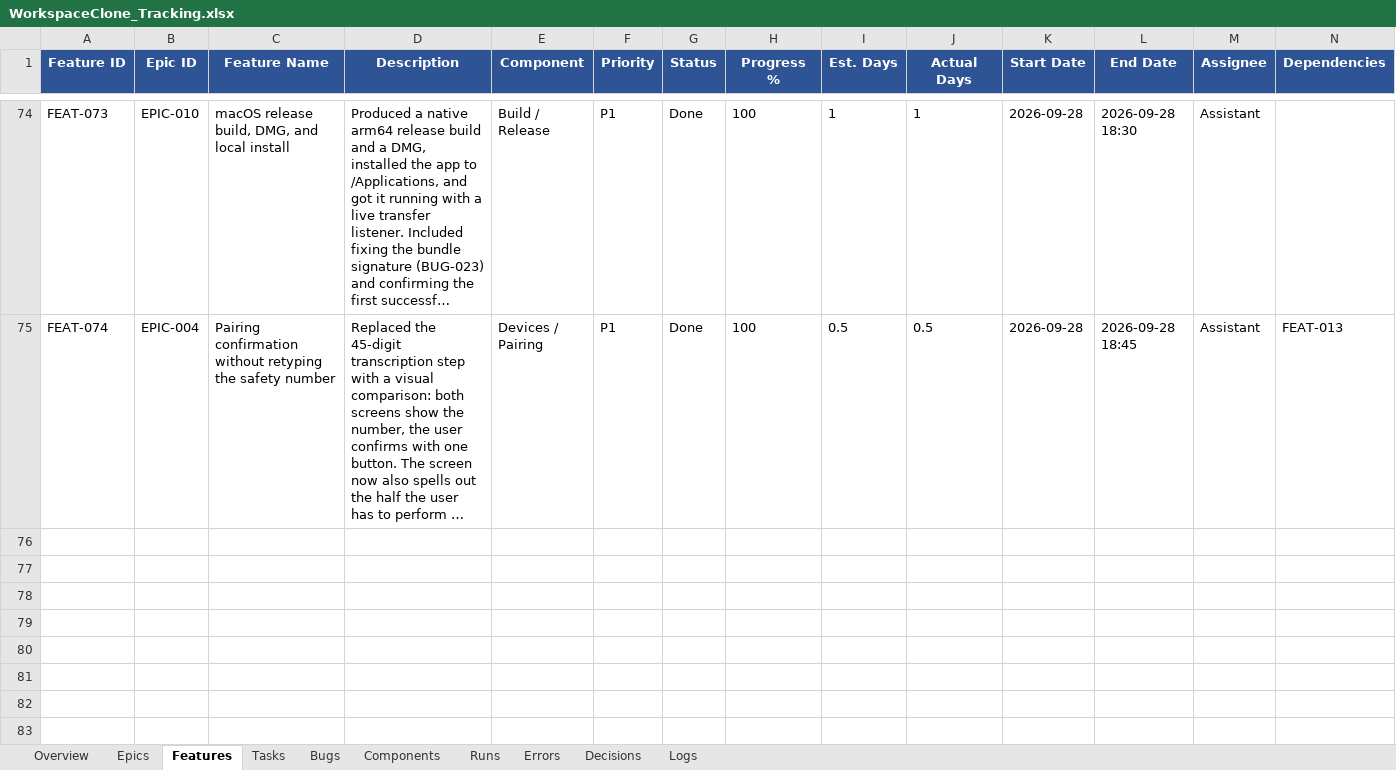
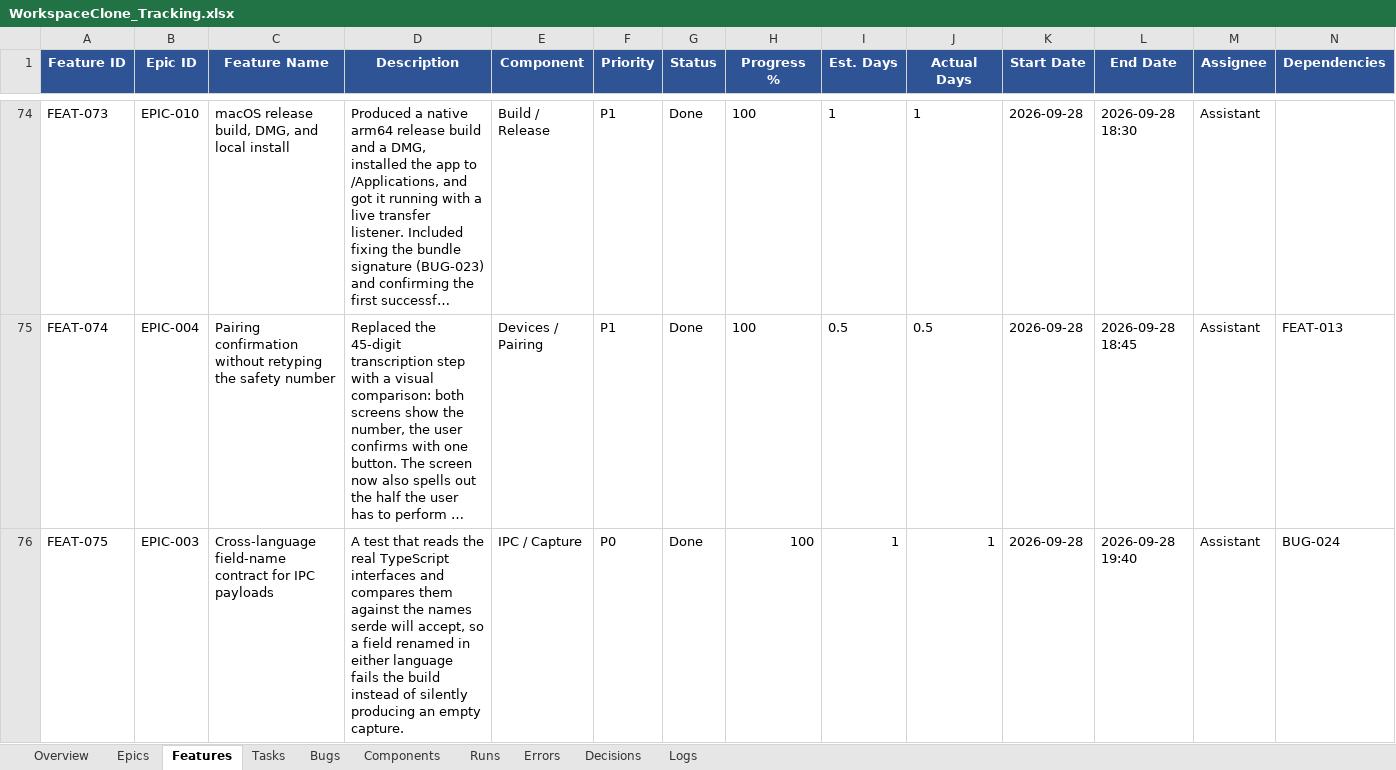
Before and after one commit to abhishekdana1999/StackHandoff, an Excel workbook: WorkspaceClone_Tracking.xlsx, sheet Features, drawn as a sheet; only a part is shown, gaps mark what is left out; long unchanged cells end in …; values as stored, in another font and other column widths than the file's, no borders; rows hold the shown columns only; the diff names each change by its address in the sheet, - before the commit and + after, or states it on an @@ line.

Commit message:
Fix live-transfer and restore-destination bugs found on the two-machine test
- BUG-024: capture selection field names now match the TS wire format
  (rename_all camelCase + deny_unknown_fields); Policy kept snake_case via
  per-field aliases. New ipc_selection_contract.ts pins the agreement.
- BUG-025: discovered device names strip the mDNS service suffix.
- BUG-026: send resolved destinations from a map nothing ever populated;
  it now reads discovery's map first. resolve_destination extracted + tested.
- BUG-027: a bucket with one project uses the typed folder exactly;
  several projects nest beneath it. No more source-folder-name leakage.
- Trust scope vocabularies unified in @lib/trustScopes (requested vs stored).
  DevicesScreen/TransferScreen use canReceive()/scopeLabel().
- 15 new frontend tests (99 total); 377 Rust tests.

```diff
--- a/WorkspaceClone_Tracking.xlsx (sheet Features)
+++ b/WorkspaceClone_Tracking.xlsx (sheet Features)
+row 76: FEAT-075 | EPIC-003 | Cross-language field-name contract for IPC payloads | A test that reads the real TypeScript interfaces and compares them against the names serde will accept, so a field renamed in either language fails the build instead of silently producing an empty capture. | IPC / Capture | P0 | Done | 100 | 1 | 1 | 2026-09-28 | 2026-09-28 19:40 | Assistant | BUG-024
```
Also changed, not shown: sheet Bugs, sheet Logs, sheet Decisions, 15 other files.
